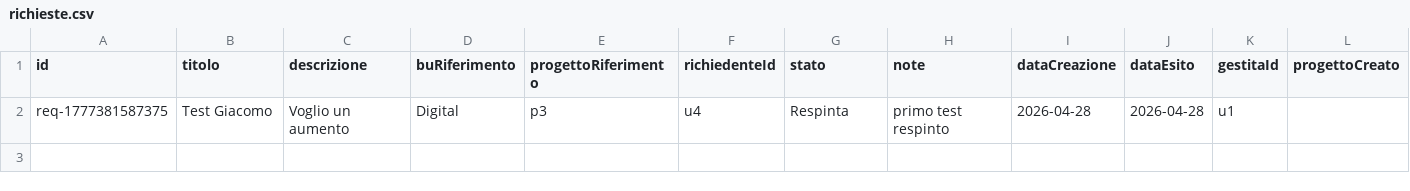
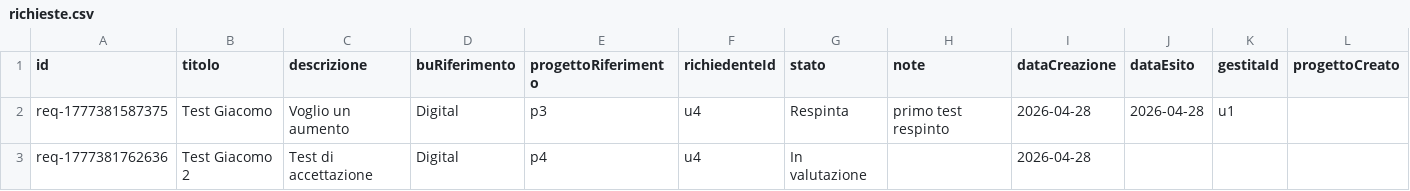
Before and after one commit to lodomenicobufi/luo-portfolio-access, a CSV file: data/richieste.csv, drawn as a sheet; the diff names each change by its address in the sheet, - before the commit and + after, or states it on an @@ line.

Commit message:
Update richieste

```diff
--- a/data/richieste.csv
+++ b/data/richieste.csv
+row 3: req-1777381762636 | Test Giacomo 2 | Test di accettazione | Digital | p4 | u4 | In valutazione |  | 2026-04-28
```
